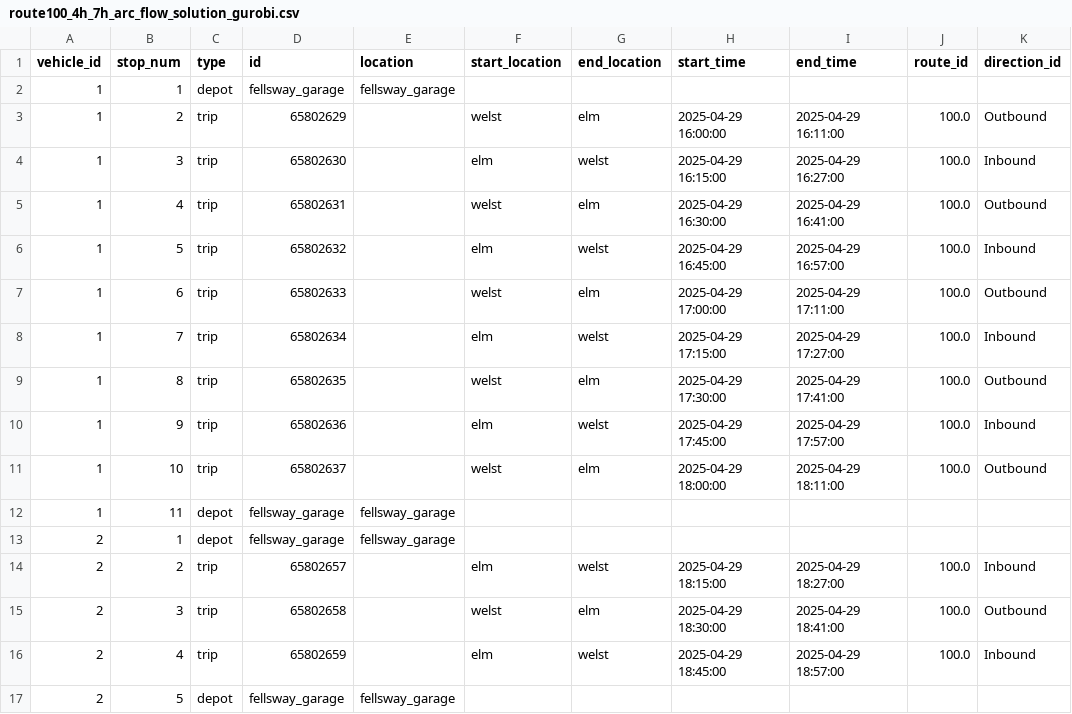
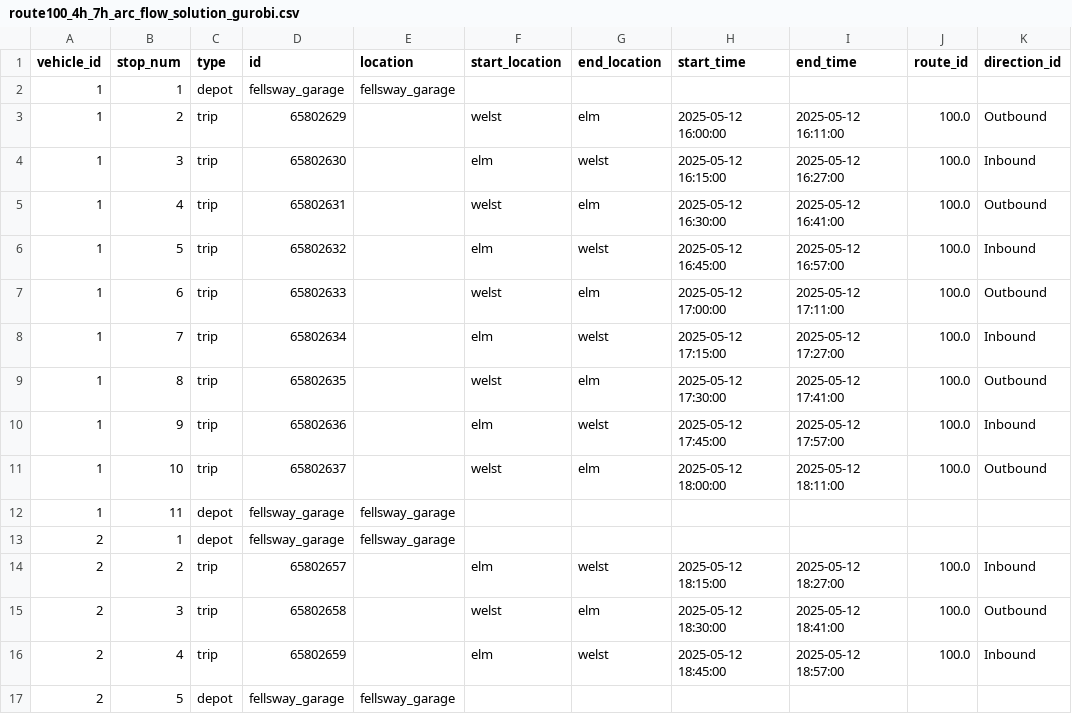
Before and after one commit to sagaseed/discrete-optimisation-team-4, a CSV file: route100_4h_7h_arc_flow_solution_gurobi.csv, drawn as a sheet.

```diff
--- a/route100_4h_7h_arc_flow_solution_gurobi.csv
+++ b/route100_4h_7h_arc_flow_solution_gurobi.csv
@@ -2,16 +2,16 @@ vehicle_id,stop_num,type,id,location,start_location,end_location,start_time,end_
 1,1,depot,fellsway_garage,fellsway_garage,,,,,,
-1,2,trip,65802629,,welst,elm,2025-04-29 16:00:00,2025-04-29 16:11:00,100.0,Outbound
-1,3,trip,65802630,,elm,welst,2025-04-29 16:15:00,2025-04-29 16:27:00,100.0,Inbound
-1,4,trip,65802631,,welst,elm,2025-04-29 16:30:00,2025-04-29 16:41:00,100.0,Outbound
-1,5,trip,65802632,,elm,welst,2025-04-29 16:45:00,2025-04-29 16:57:00,100.0,Inbound
-1,6,trip,65802633,,welst,elm,2025-04-29 17:00:00,2025-04-29 17:11:00,100.0,Outbound
-1,7,trip,65802634,,elm,welst,2025-04-29 17:15:00,2025-04-29 17:27:00,100.0,Inbound
-1,8,trip,65802635,,welst,elm,2025-04-29 17:30:00,2025-04-29 17:41:00,100.0,Outbound
-1,9,trip,65802636,,elm,welst,2025-04-29 17:45:00,2025-04-29 17:57:00,100.0,Inbound
-1,10,trip,65802637,,welst,elm,2025-04-29 18:00:00,2025-04-29 18:11:00,100.0,Outbound
+1,2,trip,65802629,,welst,elm,2025-05-12 16:00:00,2025-05-12 16:11:00,100.0,Outbound
+1,3,trip,65802630,,elm,welst,2025-05-12 16:15:00,2025-05-12 16:27:00,100.0,Inbound
+1,4,trip,65802631,,welst,elm,2025-05-12 16:30:00,2025-05-12 16:41:00,100.0,Outbound
+1,5,trip,65802632,,elm,welst,2025-05-12 16:45:00,2025-05-12 16:57:00,100.0,Inbound
+1,6,trip,65802633,,welst,elm,2025-05-12 17:00:00,2025-05-12 17:11:00,100.0,Outbound
+1,7,trip,65802634,,elm,welst,2025-05-12 17:15:00,2025-05-12 17:27:00,100.0,Inbound
+1,8,trip,65802635,,welst,elm,2025-05-12 17:30:00,2025-05-12 17:41:00,100.0,Outbound
+1,9,trip,65802636,,elm,welst,2025-05-12 17:45:00,2025-05-12 17:57:00,100.0,Inbound
+1,10,trip,65802637,,welst,elm,2025-05-12 18:00:00,2025-05-12 18:11:00,100.0,Outbound
 1,11,depot,fellsway_garage,fellsway_garage,,,,,,
 2,1,depot,fellsway_garage,fellsway_garage,,,,,,
-2,2,trip,65802657,,elm,welst,2025-04-29 18:15:00,2025-04-29 18:27:00,100.0,Inbound
-2,3,trip,65802658,,welst,elm,2025-04-29 18:30:00,2025-04-29 18:41:00,100.0,Outbound
-2,4,trip,65802659,,elm,welst,2025-04-29 18:45:00,2025-04-29 18:57:00,100.0,Inbound
+2,2,trip,65802657,,elm,welst,2025-05-12 18:15:00,2025-05-12 18:27:00,100.0,Inbound
+2,3,trip,65802658,,welst,elm,2025-05-12 18:30:00,2025-05-12 18:41:00,100.0,Outbound
+2,4,trip,65802659,,elm,welst,2025-05-12 18:45:00,2025-05-12 18:57:00,100.0,Inbound
 2,5,depot,fellsway_garage,fellsway_garage,,,,,,
```
Also changed, not shown: route100_15h_20h_trip_nodes_gurobi.csv, route100_16h_20h_arc_flow_solution_gurobi.csv, 4 other files.
